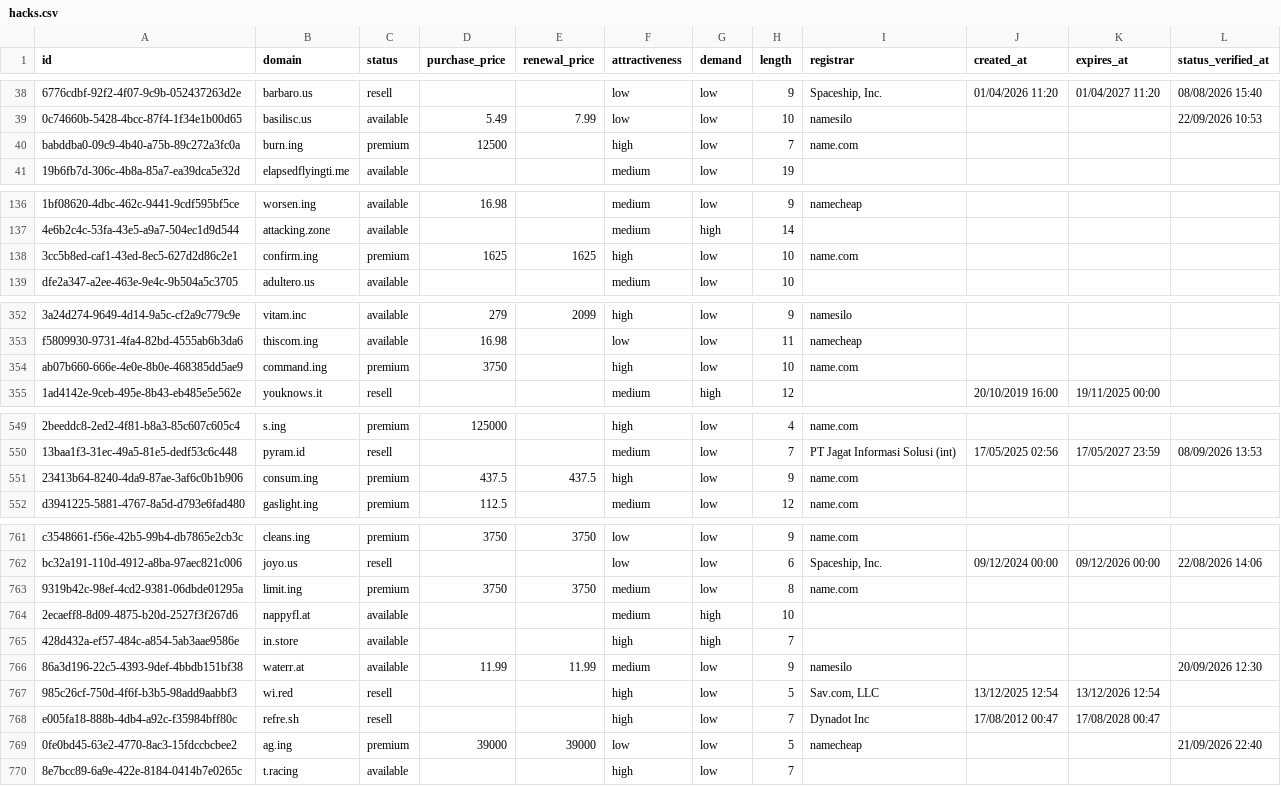
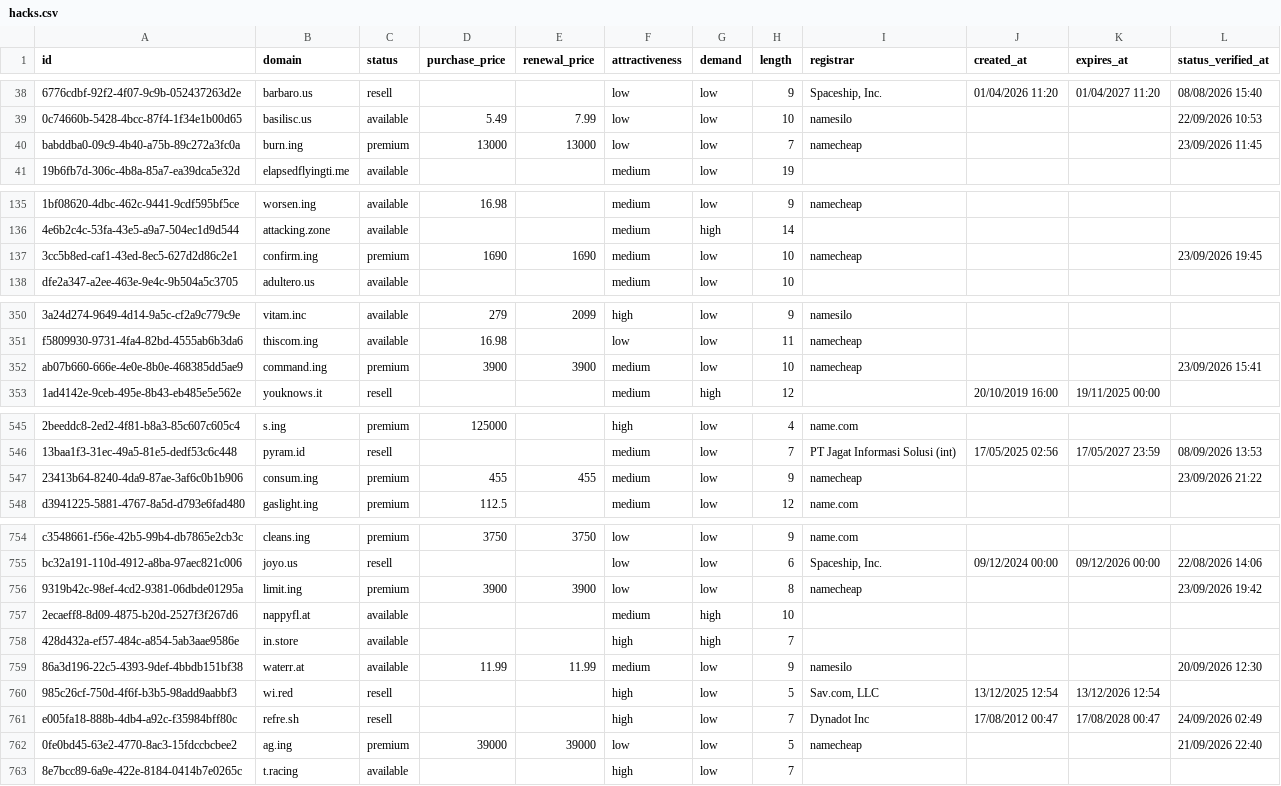
Before and after one commit to UniqueDomains/hacks-oneword-domains, a CSV file: hacks.csv, drawn as a sheet; only a part is shown, gaps mark what is left out; addresses are those after the commit; the diff covers the shown part only; the diff names each change by its address in the sheet, - before the commit and + after, or states it on an @@ line.

```diff
--- a/hacks.csv
+++ b/hacks.csv
-D40 (purchase_price): 12500
+D40 (purchase_price): 13000
-E40 (renewal_price): (empty)
+E40 (renewal_price): 13000
-F40 (attractiveness): high
+F40 (attractiveness): low
-I40 (registrar): name.com
+I40 (registrar): namecheap
-L40 (status_verified_at): (empty)
+L40 (status_verified_at): 23/09/2026 11:45
-D137 (purchase_price): 1625
+D137 (purchase_price): 1690
-E137 (renewal_price): 1625
+E137 (renewal_price): 1690
-F137 (attractiveness): high
+F137 (attractiveness): medium
-I137 (registrar): name.com
+I137 (registrar): namecheap
-L137 (status_verified_at): (empty)
+L137 (status_verified_at): 23/09/2026 19:45
-D352 (purchase_price): 3750
+D352 (purchase_price): 3900
-E352 (renewal_price): (empty)
+E352 (renewal_price): 3900
-F352 (attractiveness): high
+F352 (attractiveness): medium
-I352 (registrar): name.com
+I352 (registrar): namecheap
-L352 (status_verified_at): (empty)
+L352 (status_verified_at): 23/09/2026 15:41
-D547 (purchase_price): 437.5
+D547 (purchase_price): 455
-E547 (renewal_price): 437.5
+E547 (renewal_price): 455
-F547 (attractiveness): high
+F547 (attractiveness): medium
-I547 (registrar): name.com
+I547 (registrar): namecheap
-L547 (status_verified_at): (empty)
+L547 (status_verified_at): 23/09/2026 21:22
-D756 (purchase_price): 3750
+D756 (purchase_price): 3900
-E756 (renewal_price): 3750
+E756 (renewal_price): 3900
-F756 (attractiveness): medium
+F756 (attractiveness): low
-I756 (registrar): name.com
+I756 (registrar): namecheap
-L756 (status_verified_at): (empty)
+L756 (status_verified_at): 23/09/2026 19:42
-L761 (status_verified_at): (empty)
+L761 (status_verified_at): 24/09/2026 02:49
```
Also changed, not shown: 8 added rows, 8 removed rows and 26 edited cells elsewhere in this file, 4 other files.
